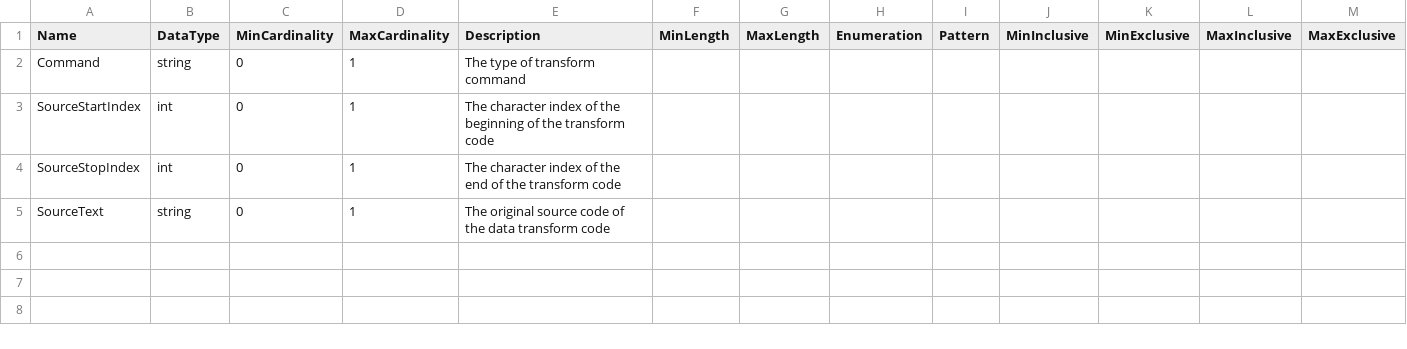
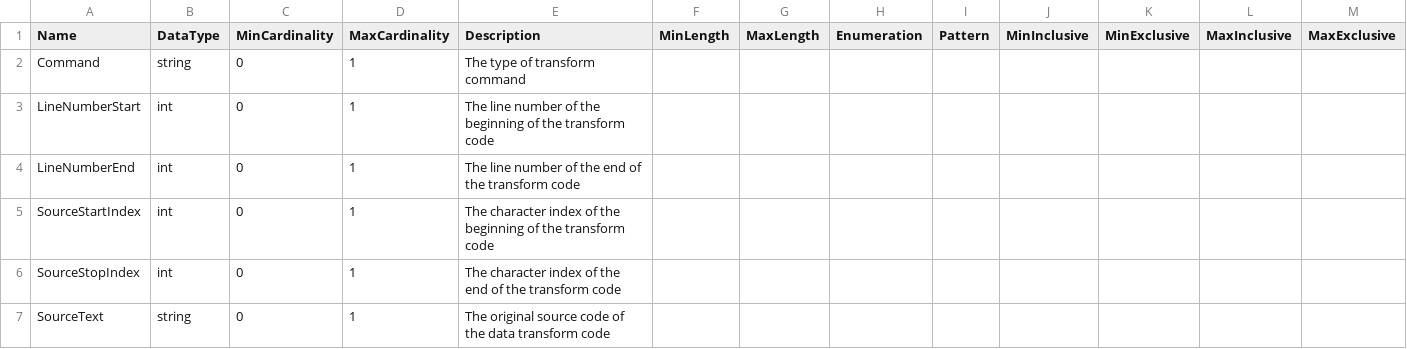
Before and after one commit to ddialliance/sdtl, a CSV file: CompositeTypes/TransformBase/TransformBase.csv, drawn as a sheet; only a part is shown; rows hold the shown columns only; the diff names each change by its address in the sheet, - before the commit and + after, or states it on an @@ line.

Commit message:
Add LineNumberStart and LineNumberEnd to base transform model

```diff
--- a/CompositeTypes/TransformBase/TransformBase.csv
+++ b/CompositeTypes/TransformBase/TransformBase.csv
+row 3: LineNumberStart | int | 0 | 1 | The line number of the beginning of the transform code
+row 4: LineNumberEnd | int | 0 | 1 | The line number of the end of the transform code
```
